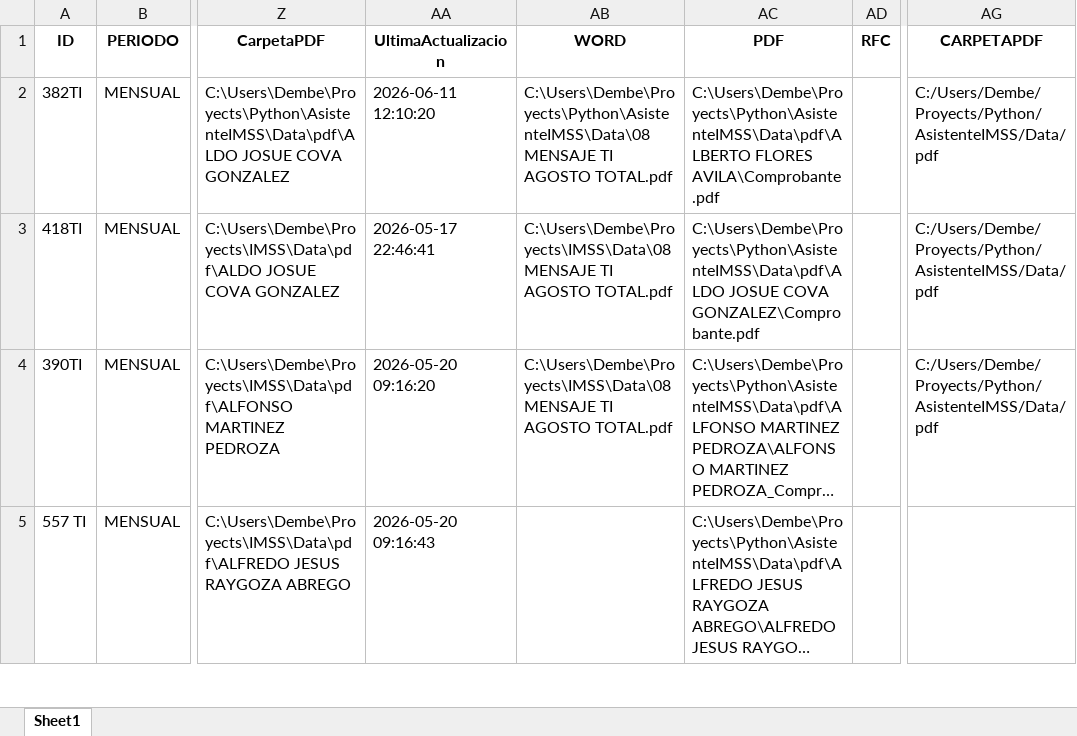
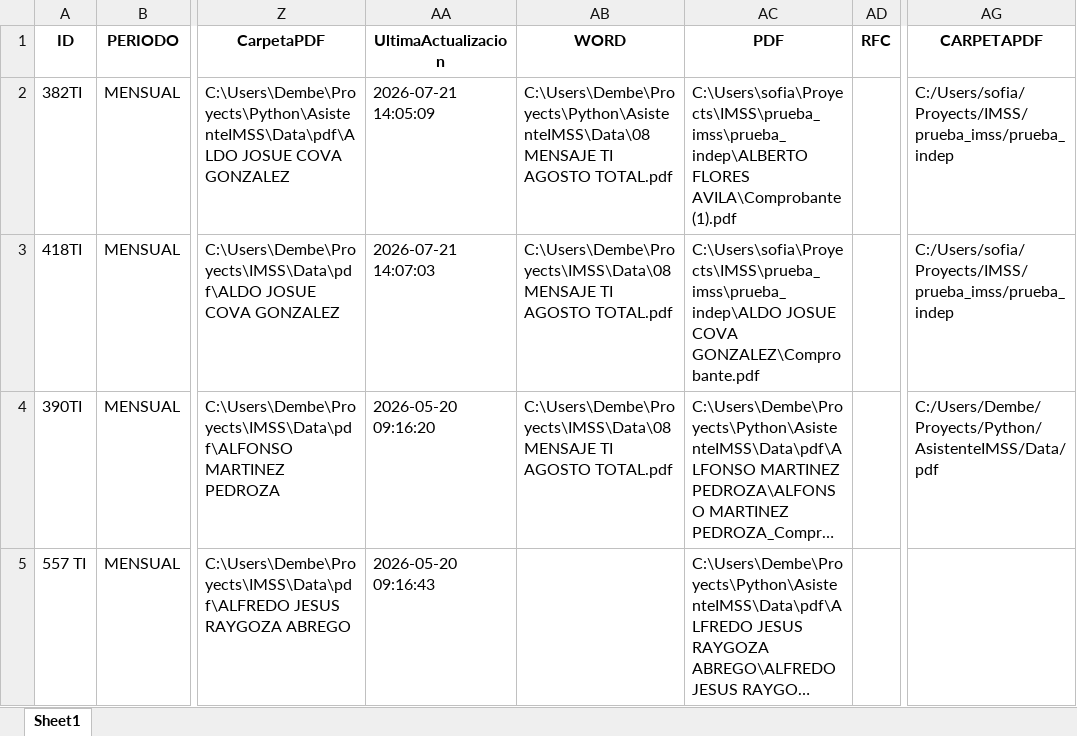
Before and after one commit to DemberS06/AsistenteIMSS, an Excel workbook: Data/08 25 CONTROL TRABAJADOR INDEPENDIENTE AGOSTO 2025.xlsx, sheet Sheet1, drawn as a sheet; only a part is shown, gaps mark what is left out; long unchanged cells end in …; values as stored, in another font and other column widths than the file's, no borders; the diff names each change by its address in the sheet, - before the commit and + after, or states it on an @@ line.

Commit message:
docs: actualiza archivos de pruebas y documentación

```diff
--- a/Data/08 25 CONTROL TRABAJADOR INDEPENDIENTE AGOSTO 2025.xlsx (sheet Sheet1)
+++ b/Data/08 25 CONTROL TRABAJADOR INDEPENDIENTE AGOSTO 2025.xlsx (sheet Sheet1)
-AA2 (UltimaActualizacion): 2026-06-11 12:10:20
+AA2 (UltimaActualizacion): 2026-07-21 14:05:09
-AC2 (PDF): C:\Users\Dembe\Proyects\Python\AsistenteIMSS\Data\pdf\ALBERTO FLORES AVILA\Comprobante.pdf
+AC2 (PDF): C:\Users\sofia\Proyects\IMSS\prueba_imss\prueba_indep\ALBERTO FLORES AVILA\Comprobante (1).pdf
-AG2:AG3 (CARPETAPDF): C:/Users/Dembe/Proyects/Python/AsistenteIMSS/Data/pdf
+AG2:AG3 (CARPETAPDF): C:/Users/sofia/Proyects/IMSS/prueba_imss/prueba_indep
-AA3 (UltimaActualizacion): 2026-05-17 22:46:41
+AA3 (UltimaActualizacion): 2026-07-21 14:07:03
-AC3 (PDF): C:\Users\Dembe\Proyects\Python\AsistenteIMSS\Data\pdf\ALDO JOSUE COVA…
+AC3 (PDF): C:\Users\sofia\Proyects\IMSS\prueba_imss\prueba_indep\ALDO JOSUE COVA…
```
Also changed, not shown: 1 other file.
